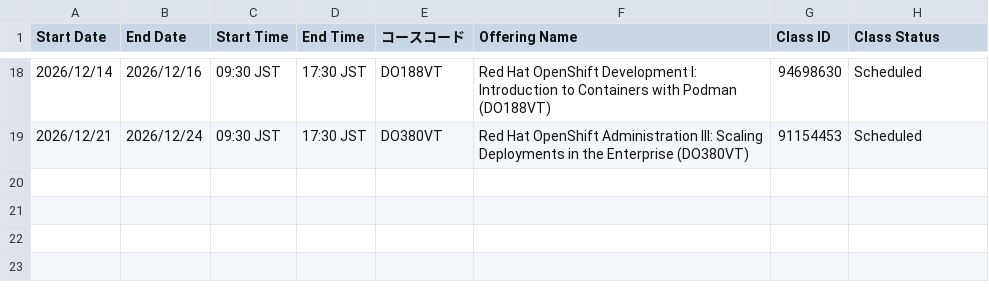
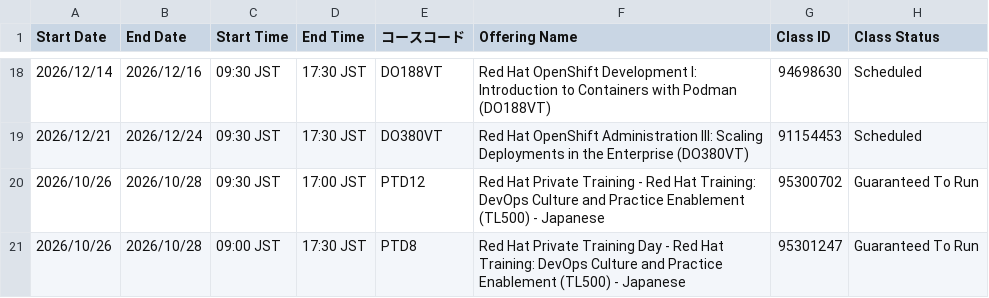
Before and after one commit to Lab8010/redhat-training-schedule, a CSV file: docs/data.csv, drawn as a sheet; only a part is shown, gaps mark what is left out.

Commit message:
chore(schedule): update data.csv from ClassOutlook export (2026-10-18 10:55)

```diff
--- a/docs/data.csv
+++ b/docs/data.csv
@@ -19 +19,3 @@
 2026/12/21,2026/12/24,09:30 JST,17:30 JST,DO380VT,Red Hat OpenShift Administration III: Scaling Deployments in the Enterprise (DO380VT),91154453,Scheduled
+2026/10/26,2026/10/28,09:30 JST,17:00 JST,PTD12,Red Hat Private Training - Red Hat Training: DevOps Culture and Practice Enablement (TL500) - Japanese,95300702,Guaranteed To Run
+2026/10/26,2026/10/28,09:00 JST,17:30 JST,PTD8,Red Hat Private Training Day - Red Hat Training: DevOps Culture and Practice Enablement (TL500) - Japanese,95301247,Guaranteed To Run
```
